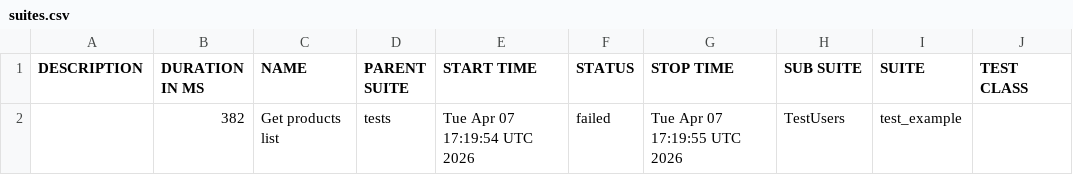
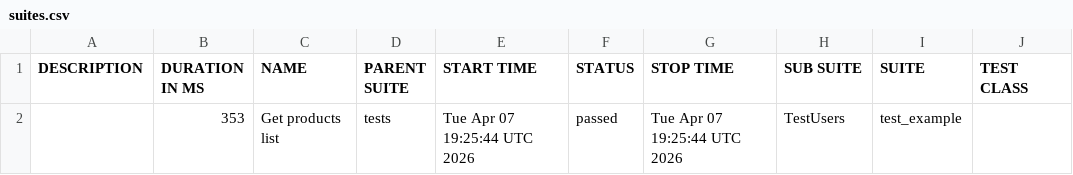
Before and after one commit to whoisbulat/API-automation, a CSV file: data/suites.csv, drawn as a sheet; only a part is shown; the diff names each change by its address in the sheet, - before the commit and + after, or states it on an @@ line.

```diff
--- a/data/suites.csv
+++ b/data/suites.csv
-B2 (DURATION IN MS): 382
+B2 (DURATION IN MS): 353
-E2 (START TIME): Tue Apr 07 17:19:54 UTC 2026
+E2 (START TIME): Tue Apr 07 19:25:44 UTC 2026
-F2 (STATUS): failed
+F2 (STATUS): passed
-G2 (STOP TIME): Tue Apr 07 17:19:55 UTC 2026
+G2 (STOP TIME): Tue Apr 07 19:25:44 UTC 2026
```
Also changed, not shown: 26 other files.
